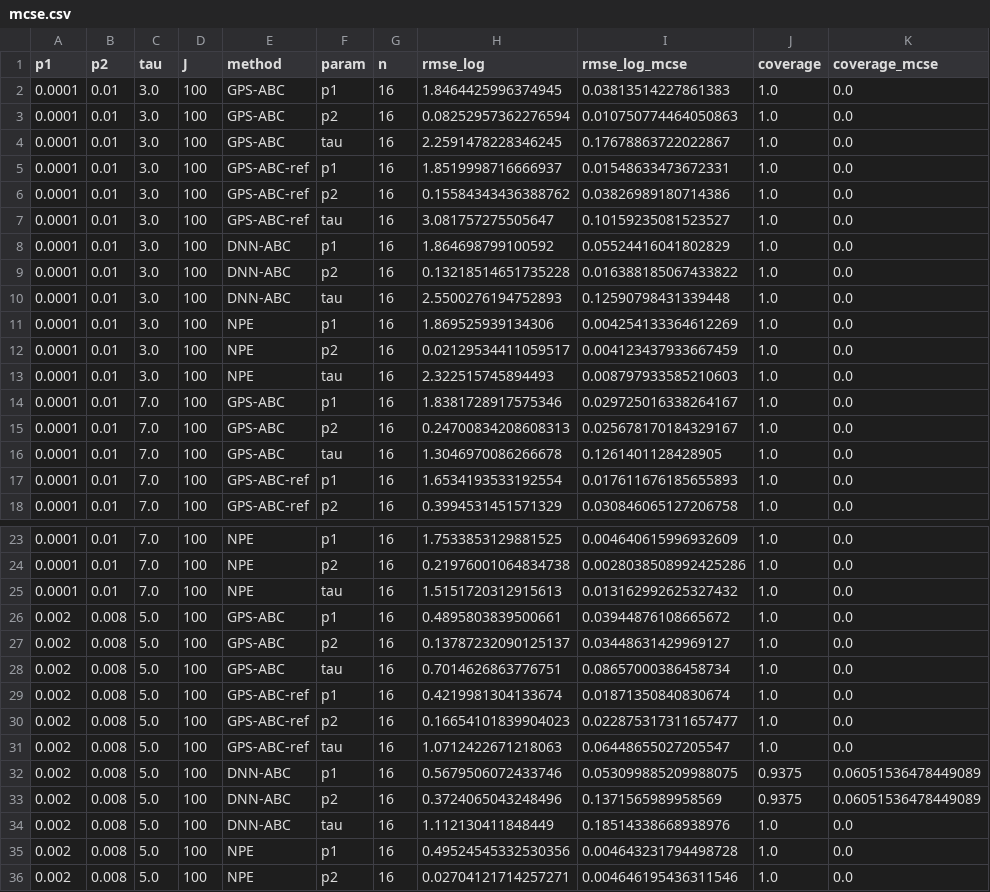
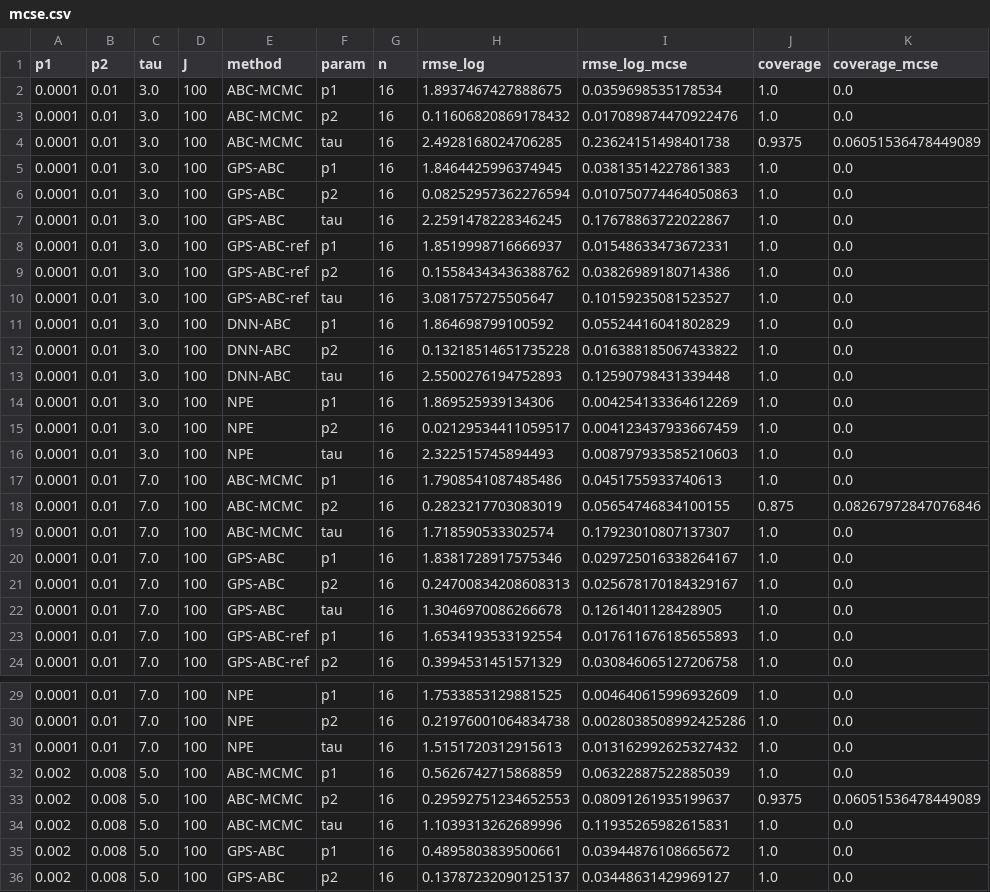
Before and after one commit to sletch1/DNN-ABC-mutation-rates, a CSV file: Models/3D/results/tables/mcse.csv, drawn as a sheet; only a part is shown, gaps mark what is left out; the shorter side is filled out with more unchanged rows.

Commit message:
Add exact-simulator and eps-sweep baselines, n=10000 design scripts, manuscript updates
Adds abc/add_exact.py and abc/eps_sweep.py (Study II exact-ABC-MCMC backfill
and tolerance sweep) plus their result tables/logs, and
scripts_n10000/generate_design_n10000.py / gp_cost_scaling.py for the larger
training-design regeneration and GP cost-scaling check. Updates the
manuscript text/bibliography/PDF and HOW_TO_RUN.md accordingly, adds the
full and supplementary manuscript builds, and replaces the markdown
lit-review notes with the referenced PDFs (now gitignored as
non-redistributable) plus meeting notes.

```diff
--- a/Models/3D/results/tables/mcse.csv
+++ b/Models/3D/results/tables/mcse.csv
@@ -1,2 +1,5 @@
 p1,p2,tau,J,method,param,n,rmse_log,rmse_log_mcse,coverage,coverage_mcse
+0.0001,0.01,3.0,100,ABC-MCMC,p1,16,1.8937467427888675,0.0359698535178534,1.0,0.0
+0.0001,0.01,3.0,100,ABC-MCMC,p2,16,0.11606820869178432,0.017089874470922476,1.0,0.0
+0.0001,0.01,3.0,100,ABC-MCMC,tau,16,2.4928168024706285,0.23624151498401738,0.9375,0.06051536478449089
 0.0001,0.01,3.0,100,GPS-ABC,p1,16,1.8464425996374945,0.03813514227861383,1.0,0.0
@@ -13,2 +16,5 @@ p1,p2,tau,J,method,param,n,rmse_log,rmse_log_mcse,coverage,coverage_mcse
 0.0001,0.01,3.0,100,NPE,tau,16,2.322515745894493,0.008797933585210603,1.0,0.0
+0.0001,0.01,7.0,100,ABC-MCMC,p1,16,1.7908541087485486,0.0451755933740613,1.0,0.0
+0.0001,0.01,7.0,100,ABC-MCMC,p2,16,0.2823217703083019,0.05654746834100155,0.875,0.08267972847076846
+0.0001,0.01,7.0,100,ABC-MCMC,tau,16,1.718590533302574,0.17923010807137307,1.0,0.0
 0.0001,0.01,7.0,100,GPS-ABC,p1,16,1.8381728917575346,0.029725016338264167,1.0,0.0
@@ -25,2 +31,5 @@ p1,p2,tau,J,method,param,n,rmse_log,rmse_log_mcse,coverage,coverage_mcse
 0.0001,0.01,7.0,100,NPE,tau,16,1.5151720312915613,0.013162992625327432,1.0,0.0
+0.002,0.008,5.0,100,ABC-MCMC,p1,16,0.5626742715868859,0.06322887522885039,1.0,0.0
+0.002,0.008,5.0,100,ABC-MCMC,p2,16,0.29592751234652553,0.08091261935199637,0.9375,0.06051536478449089
+0.002,0.008,5.0,100,ABC-MCMC,tau,16,1.1039313262689996,0.11935265982615831,1.0,0.0
 0.002,0.008,5.0,100,GPS-ABC,p1,16,0.4895803839500661,0.03944876108665672,1.0,0.0
```
Also changed, not shown: 32 other files.
